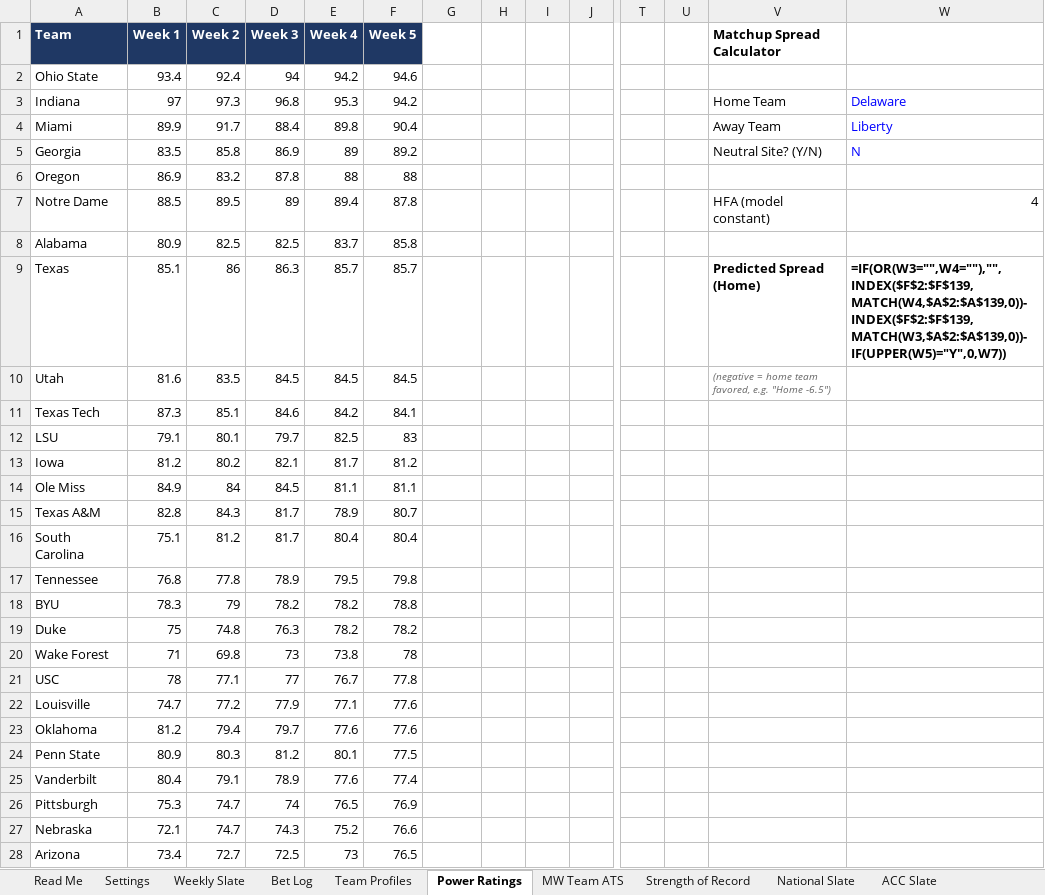
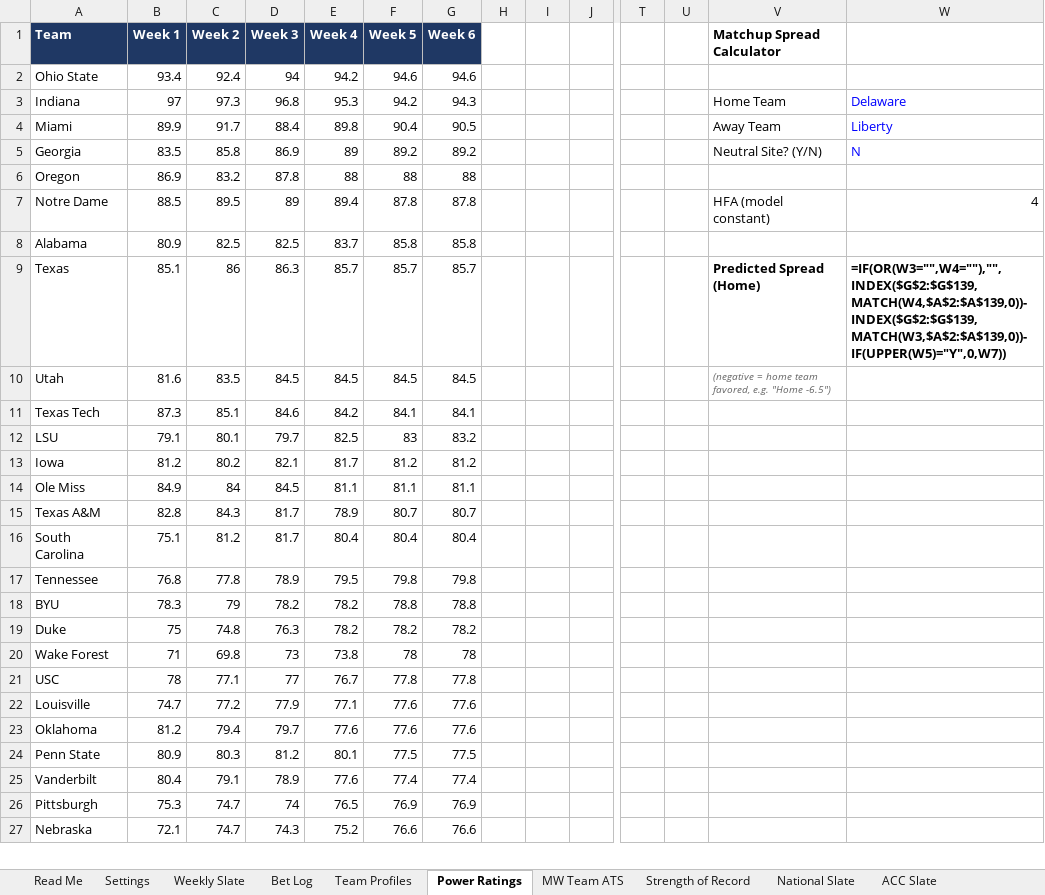
Before and after one commit to colea223/mdubcapping, an Excel workbook: excel/MW_Handicapping_Tracker.xlsx, sheet Power Ratings, drawn as a sheet; only a part is shown, gaps mark what is left out; values as stored, in another font and other column widths than the file's, no borders; formulas without a stored value are shown as written; removed rows and columns are numbered as before the commit, all else as after; rows hold the shown columns only; the diff covers the shown part only; the diff names each change by its address in the sheet, - before the commit and + after, or states it on an @@ line.

```diff
--- a/excel/MW_Handicapping_Tracker.xlsx (sheet Power Ratings)
+++ b/excel/MW_Handicapping_Tracker.xlsx (sheet Power Ratings)
-G1: (empty)
+G1: Week 6
-G1 fill: none
+G1 fill: #1F3864
-G2 (Week 6): (empty)
+G2 (Week 6): 94.6
-G3 (Week 6): (empty)
+G3 (Week 6): 94.3
-G4 (Week 6): (empty)
+G4 (Week 6): 90.5
-G5 (Week 6): (empty)
+G5 (Week 6): 89.2
-G6 (Week 6): (empty)
+G6 (Week 6): 88
-G7 (Week 6): (empty)
+G7 (Week 6): 87.8
-G8 (Week 6): (empty)
+G8 (Week 6): 85.8
-G9 (Week 6): (empty)
+G9 (Week 6): 85.7
-W9: =IF(OR(W3="",W4=""),"",INDEX($F$2:$F$139,MATCH(W4,$A$2:$A$139,0))-INDEX($F$2:$F$139,MATCH(W3,$A$2:$A$139,0))-IF(UPPER(W5)="Y",0,W7))
+W9: =IF(OR(W3="",W4=""),"",INDEX($G$2:$G$139,MATCH(W4,$A$2:$A$139,0))-INDEX($G$2:$G$139,MATCH(W3,$A$2:$A$139,0))-IF(UPPER(W5)="Y",0,W7))
-G10 (Week 6): (empty)
+G10 (Week 6): 84.5
-G11 (Week 6): (empty)
+G11 (Week 6): 84.1
-G12 (Week 6): (empty)
+G12 (Week 6): 83.2
-G13 (Week 6): (empty)
+G13 (Week 6): 81.2
-G14 (Week 6): (empty)
+G14 (Week 6): 81.1
-G15 (Week 6): (empty)
+G15 (Week 6): 80.7
-G16 (Week 6): (empty)
+G16 (Week 6): 80.4
-G17 (Week 6): (empty)
+G17 (Week 6): 79.8
-G18 (Week 6): (empty)
+G18 (Week 6): 78.8
-G19 (Week 6): (empty)
+G19 (Week 6): 78.2
-G20 (Week 6): (empty)
+G20 (Week 6): 78
-G21 (Week 6): (empty)
+G21 (Week 6): 77.8
-G22:G23 (Week 6): (empty)
+G22:G23 (Week 6): 77.6
-G24 (Week 6): (empty)
+G24 (Week 6): 77.5
-G25 (Week 6): (empty)
+G25 (Week 6): 77.4
-G26 (Week 6): (empty)
+G26 (Week 6): 76.9
-G27 (Week 6): (empty)
+G27 (Week 6): 76.6
-row 28: Arizona | 73.4 | 72.7 | 72.5 | 73 | 76.5
```
Also changed, not shown: 4 added rows, 3 removed rows and 108 edited cells elsewhere in this sheet, sheet Strength of Record, sheet Sun Belt Slate, sheet National Slate, sheet Weekly Slate, 14 other files.
